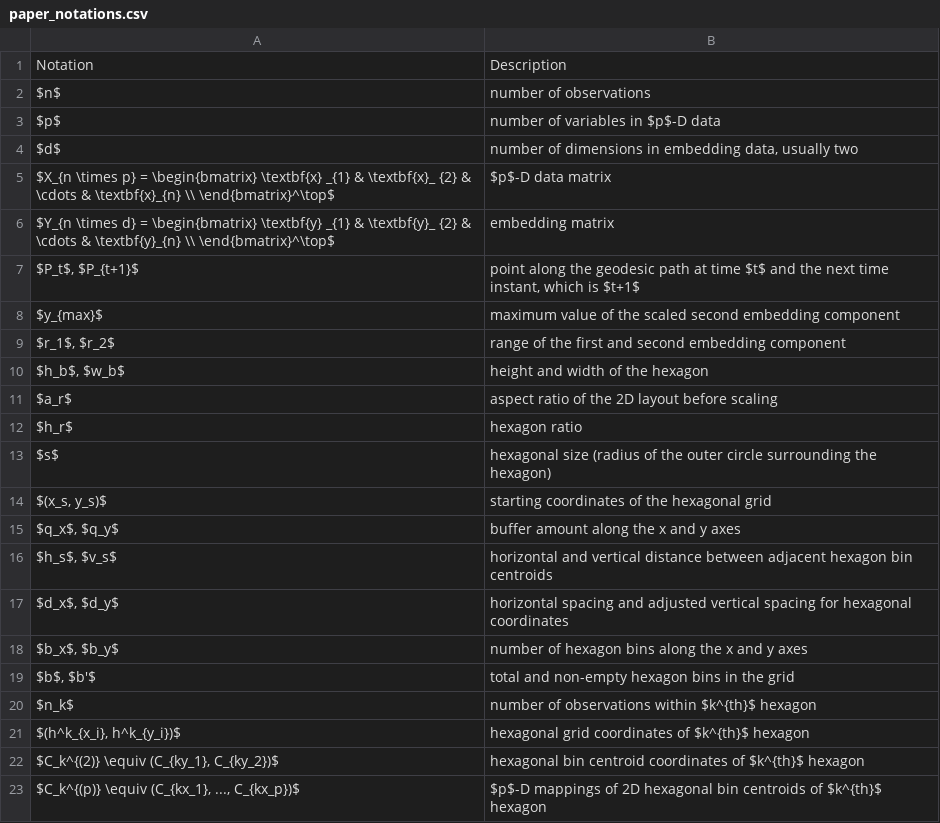
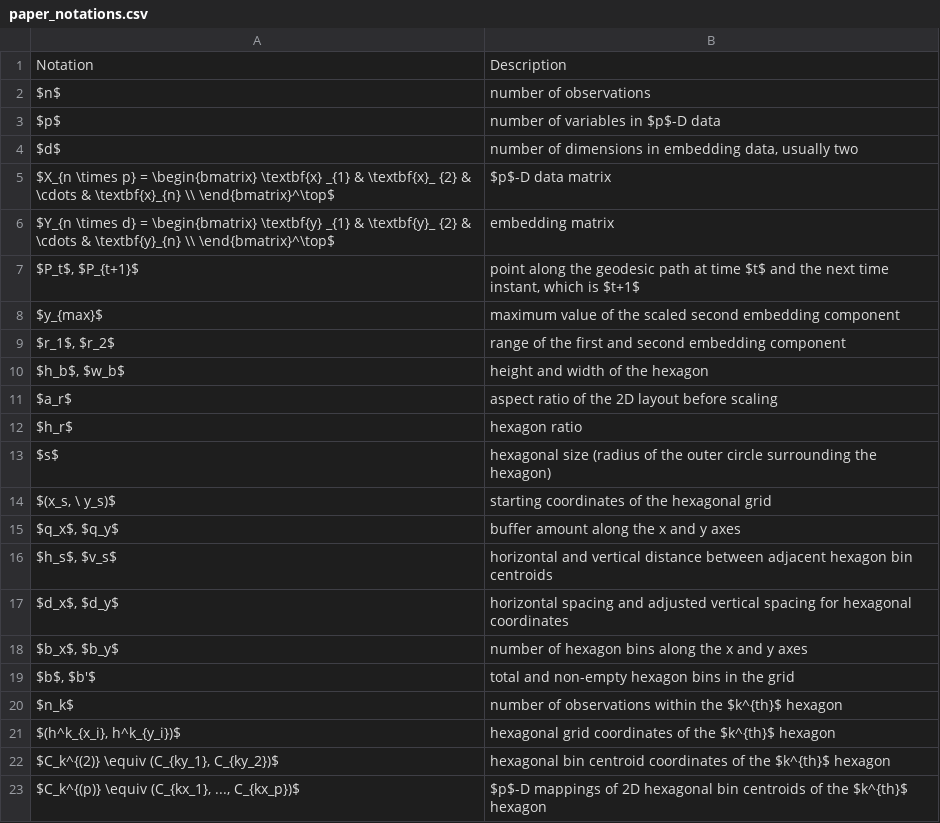
Before and after one commit to JayaniLakshika/paper-nldr-vis-algorithm, a CSV file: misc/paper_notations.csv, drawn as a sheet.

Commit message:
Update table

```diff
--- a/misc/paper_notations.csv
+++ b/misc/paper_notations.csv
@@ -13,3 +13,3 @@ $h_r$,hexagon ratio
 $s$,hexagonal size (radius of the outer circle surrounding the hexagon)
-"$(x_s, y_s)$",starting coordinates of the hexagonal grid
+"$(x_s, \ y_s)$",starting coordinates of the hexagonal grid
 "$q_x$, $q_y$",buffer amount along the x and y axes
@@ -19,5 +19,5 @@ $s$,hexagonal size (radius of the outer circle surrounding the hexagon)
 "$b$, $b'$",total and non-empty hexagon bins in the grid
-$n_k$,number of observations within $k^{th}$ hexagon
-"$(h^k_{x_i}, h^k_{y_i})$",hexagonal grid coordinates of $k^{th}$ hexagon
-"$C_k^{(2)} \equiv (C_{ky_1}, C_{ky_2})$",hexagonal bin centroid coordinates of $k^{th}$ hexagon
-"$C_k^{(p)} \equiv (C_{kx_1}, ..., C_{kx_p})$",$p$-D mappings of 2D hexagonal bin centroids of $k^{th}$ hexagon
+$n_k$,number of observations within the $k^{th}$ hexagon
+"$(h^k_{x_i}, h^k_{y_i})$",hexagonal grid coordinates of the $k^{th}$ hexagon
+"$C_k^{(2)} \equiv (C_{ky_1}, C_{ky_2})$",hexagonal bin centroid coordinates of the $k^{th}$ hexagon
+"$C_k^{(p)} \equiv (C_{kx_1}, ..., C_{kx_p})$",$p$-D mappings of 2D hexagonal bin centroids of the $k^{th}$ hexagon
```
Also changed, not shown: 2 other files.
